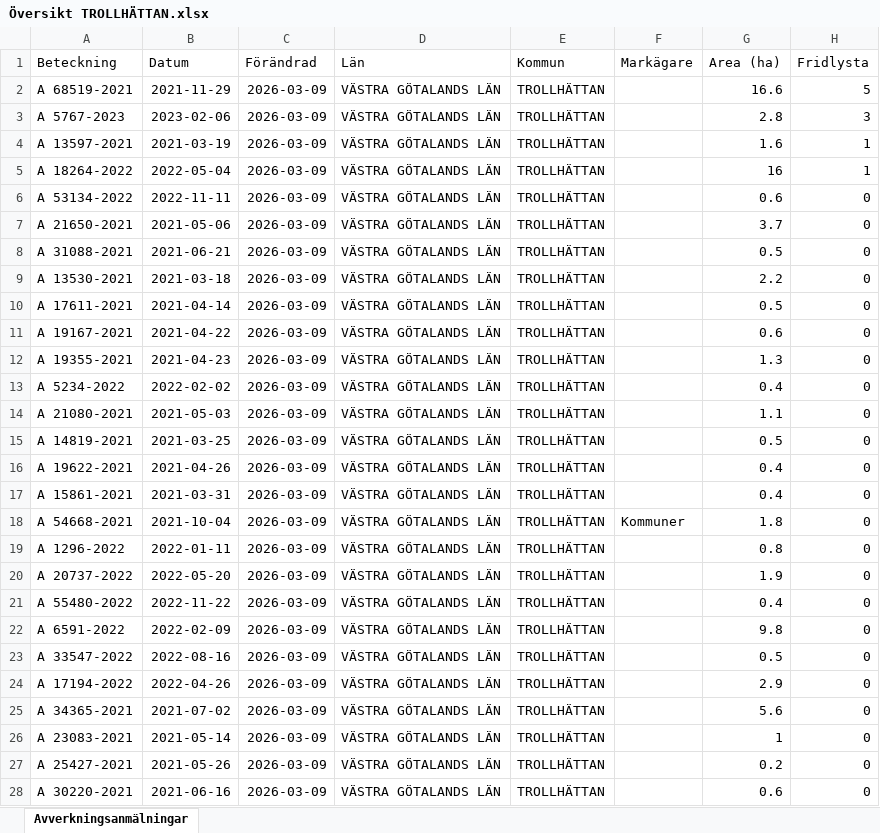
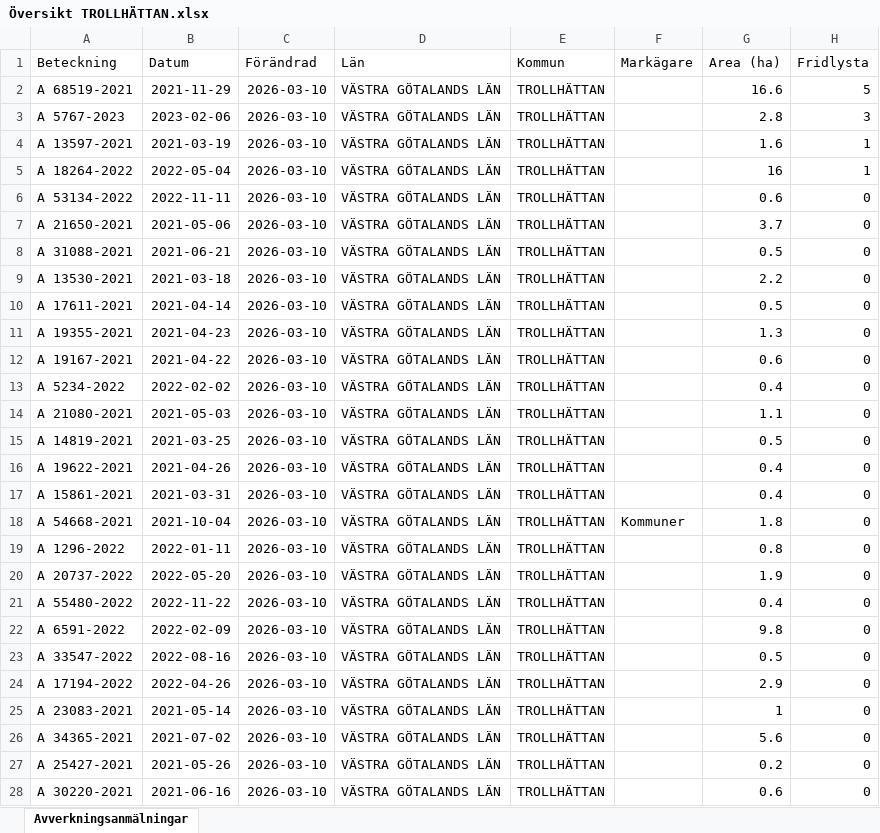
Before and after one commit to klasma/Logging_1488, an Excel workbook: Översikt TROLLHÄTTAN.xlsx, sheet Avverkningsanmälningar, drawn as a sheet; only a part is shown; values as stored, in another font and other column widths than the file's, no borders; the diff covers the shown part only; the diff names each change by its address in the sheet, - before the commit and + after, or states it on an @@ line.

```diff
--- a/Översikt TROLLHÄTTAN.xlsx (sheet Avverkningsanmälningar)
+++ b/Översikt TROLLHÄTTAN.xlsx (sheet Avverkningsanmälningar)
-C2:C28 (Förändrad): 2026-03-09
+C2:C28 (Förändrad): 2026-03-10
-A11 (Beteckning): A 19167-2021
+A11 (Beteckning): A 19355-2021
-B11 (Datum): 2021-04-22
+B11 (Datum): 2021-04-23
-G11 (Area (ha)): 0.6
+G11 (Area (ha)): 1.3
-A12 (Beteckning): A 19355-2021
+A12 (Beteckning): A 19167-2021
-B12 (Datum): 2021-04-23
+B12 (Datum): 2021-04-22
-G12 (Area (ha)): 1.3
+G12 (Area (ha)): 0.6
-A25 (Beteckning): A 34365-2021
+A25 (Beteckning): A 23083-2021
-B25 (Datum): 2021-07-02
+B25 (Datum): 2021-05-14
-G25 (Area (ha)): 5.6
+G25 (Area (ha)): 1
-A26 (Beteckning): A 23083-2021
+A26 (Beteckning): A 34365-2021
-B26 (Datum): 2021-05-14
+B26 (Datum): 2021-07-02
-G26 (Area (ha)): 1
+G26 (Area (ha)): 5.6
```
Also changed, not shown: 952 edited cells elsewhere in this sheet, artfynd/A 13597-2021 artfynd.xlsx, artfynd/A 18264-2022 artfynd.xlsx, 20 other files.
